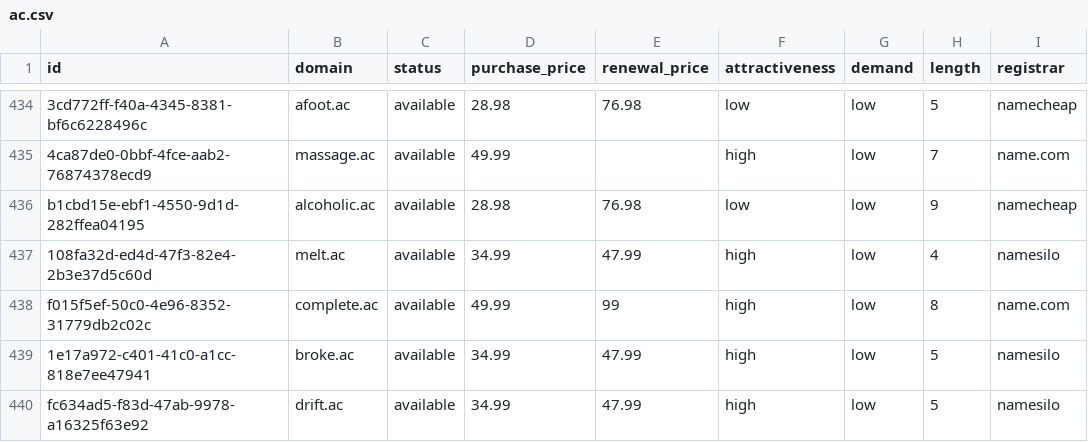
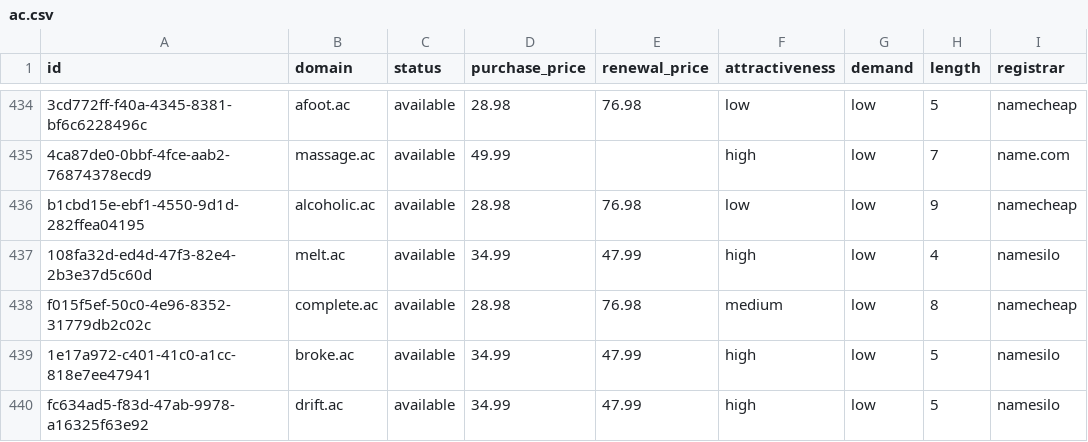
Before and after one commit to UniqueDomains/ac-oneword-domains, a CSV file: ac.csv, drawn as a sheet; only a part is shown, gaps mark what is left out; the diff names each change by its address in the sheet, - before the commit and + after, or states it on an @@ line.

Commit message:
Domains update

```diff
--- a/ac.csv
+++ b/ac.csv
-D438 (purchase_price): 49.99
+D438 (purchase_price): 28.98
-E438 (renewal_price): 99
+E438 (renewal_price): 76.98
-F438 (attractiveness): high
+F438 (attractiveness): medium
-I438 (registrar): name.com
+I438 (registrar): namecheap
```
Also changed, not shown: 4 other files.
